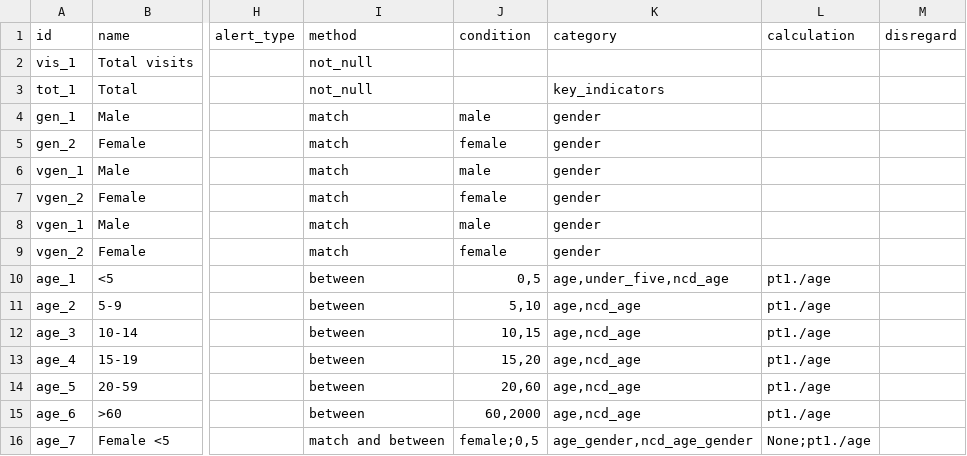
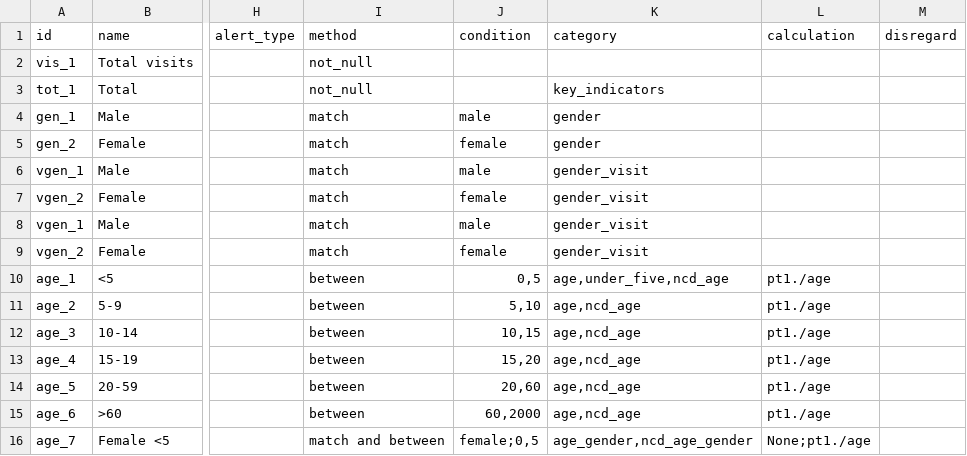
Before and after one commit to fjelltopp/meerkat_abacus, a CSV file: meerkat_abacus/country_config/variable_codes/demographic_codes.csv, drawn as a sheet; only a part is shown, gaps mark what is left out; the diff names each change by its address in the sheet, - before the commit and + after, or states it on an @@ line.

```diff
--- a/meerkat_abacus/country_config/variable_codes/demographic_codes.csv
+++ b/meerkat_abacus/country_config/variable_codes/demographic_codes.csv
-K6:K9 (category): gender
+K6:K9 (category): gender_visit
```
Also changed, not shown: 4 other files.
